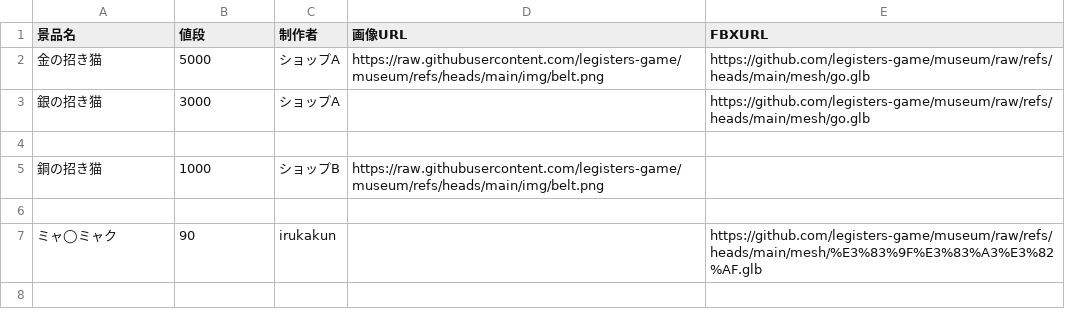
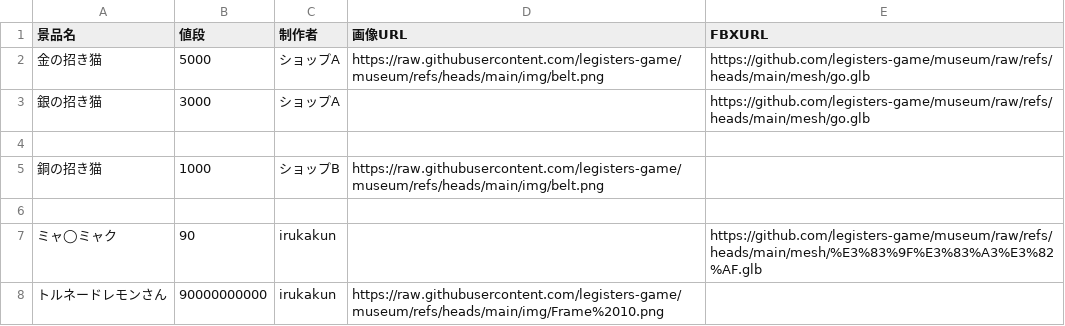
Before and after one commit to legisters-game/museum, a CSV file: data.csv, drawn as a sheet.

Commit message:
Update data.csv

```diff
--- a/data.csv
+++ b/data.csv
@@ -7 +7,2 @@
 ミャ◯ミャク,90,irukakun,,https://github.com/legisters-game/museum/raw/refs/heads/main/mesh/%E3%83%9F%E3%83%A3%E3%82%AF.glb
+トルネードレモンさん,90000000000,irukakun,https://raw.githubusercontent.com/legisters-game/museum/refs/heads/main/img/Frame%2010.png
```
